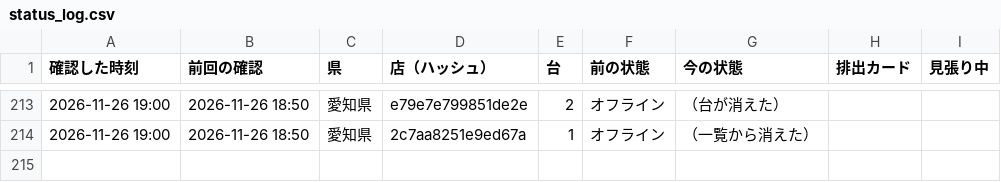
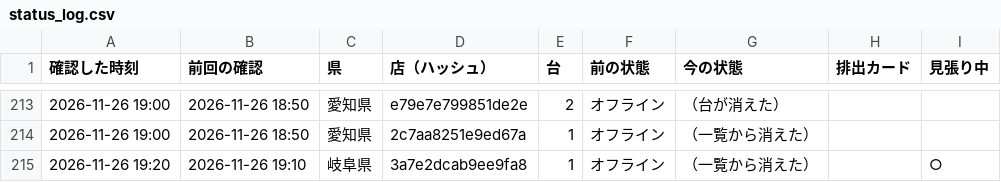
Before and after one commit to kous8770/aikatsu-shop-watch, a CSV file: status_log.csv, drawn as a sheet; only a part is shown, gaps mark what is left out.

```diff
--- a/status_log.csv
+++ b/status_log.csv
@@ -214 +214,2 @@
 2026-11-26 19:00,2026-11-26 18:50,愛知県,2c7aa8251e9ed67a,1,オフライン,（一覧から消えた）,,
+2026-11-26 19:20,2026-11-26 19:10,岐阜県,3a7e2dcab9ee9fa8,1,オフライン,（一覧から消えた）,,○
```
Also changed, not shown: 1 other file.
